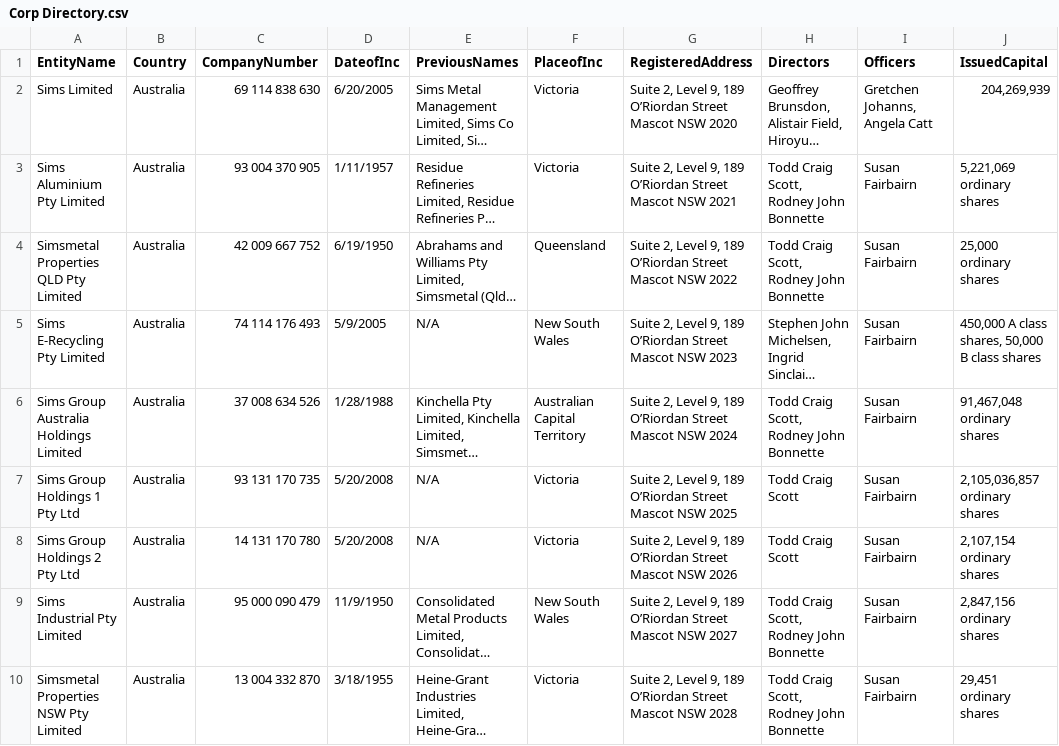
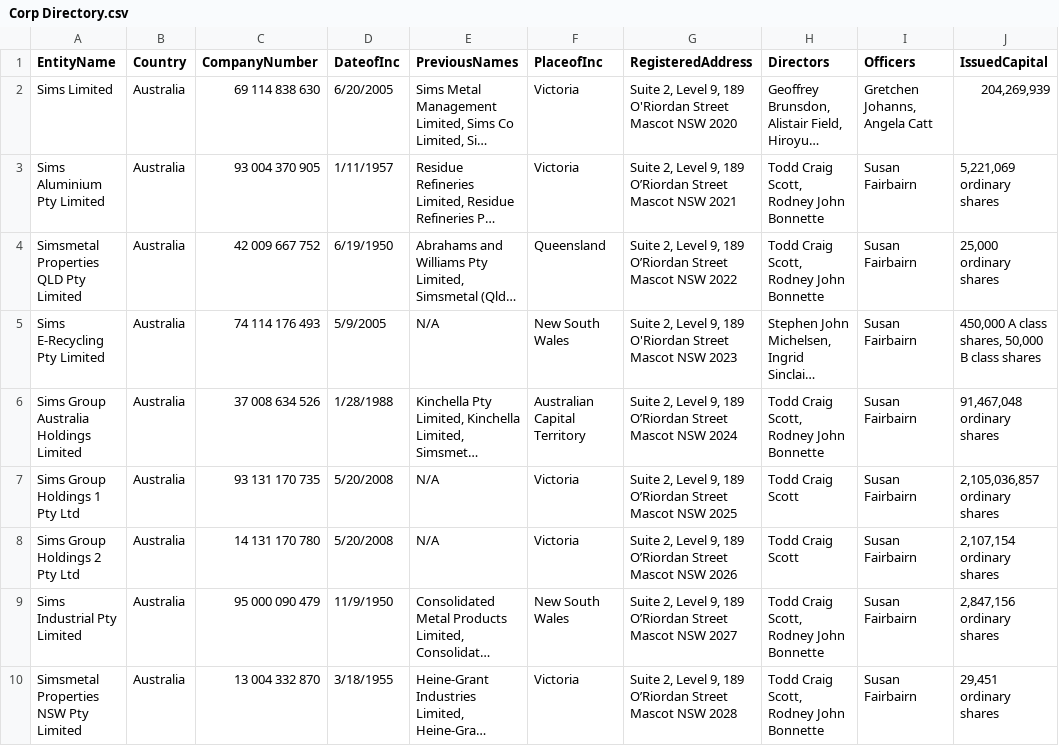
Before and after one commit to SMMLegal/corporatedirectory, a CSV file: Corp Directory.csv, drawn as a sheet; only a part is shown; long unchanged cells end in …; the diff names each change by its address in the sheet, - before the commit and + after, or states it on an @@ line.

Commit message:
Update Corp Directory.csv

```diff
--- a/Corp Directory.csv
+++ b/Corp Directory.csv
-G2 (RegisteredAddress): …9, 189 O’Riordan Street Mascot…
+G2 (RegisteredAddress): …9, 189 O'Riordan Street Mascot…
-G5 (RegisteredAddress): …9, 189 O’Riordan Street Mascot…
+G5 (RegisteredAddress): …9, 189 O'Riordan Street Mascot…
```
